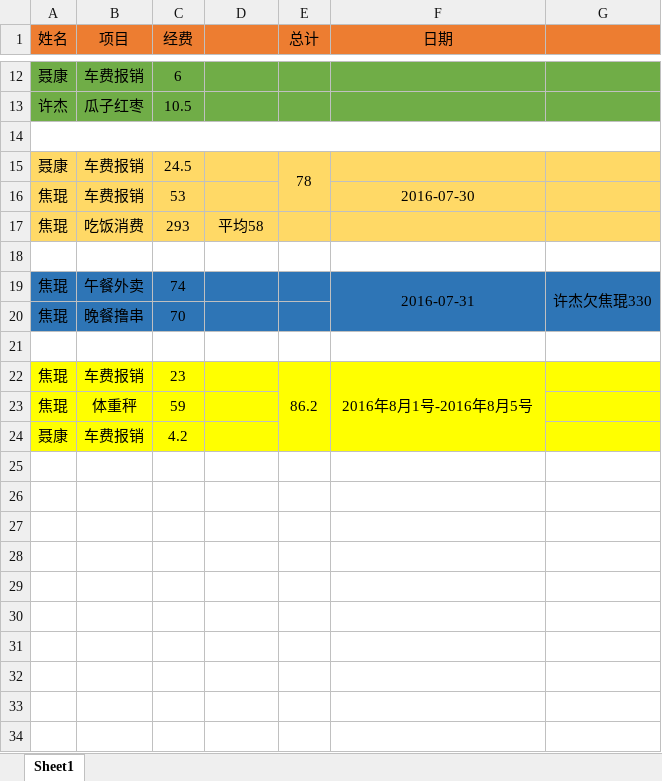
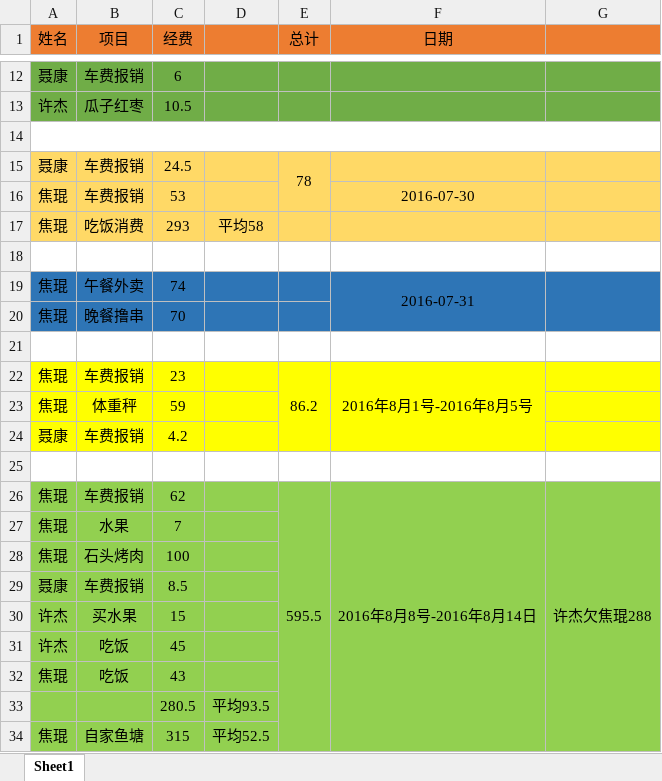
Before and after one commit to setPassw0rd/myWork, an Excel workbook: moneyRecord/moneyRecord.xlsx, sheet Sheet1, drawn as a sheet; only a part is shown, gaps mark what is left out; values as stored, in another font and other column widths than the file's, no borders; the diff names each change by its address in the sheet, - before the commit and + after, or states it on an @@ line.

Commit message:
2016/8/14

```diff
--- a/moneyRecord/moneyRecord.xlsx (sheet Sheet1)
+++ b/moneyRecord/moneyRecord.xlsx (sheet Sheet1)
-G19: 许杰欠焦琨330
+G19: (empty)
+row 25: (empty)
+row 26: 焦琨 | 车费报销 | 62 |  | 595.5 | 2016年8月8号-2016年8月14日 | 许杰欠焦琨288
+row 27: 焦琨 | 水果 | 7
+row 28: 焦琨 | 石头烤肉 | 100
+row 29: 聂康 | 车费报销 | 8.5
+row 30: 许杰 | 买水果 | 15
+row 31: 许杰 | 吃饭 | 45
+row 32: 焦琨 | 吃饭 | 43
+row 33:  |  | 280.5 | 平均93.5
+row 34: 焦琨 | 自家鱼塘 | 315 | 平均52.5
```
